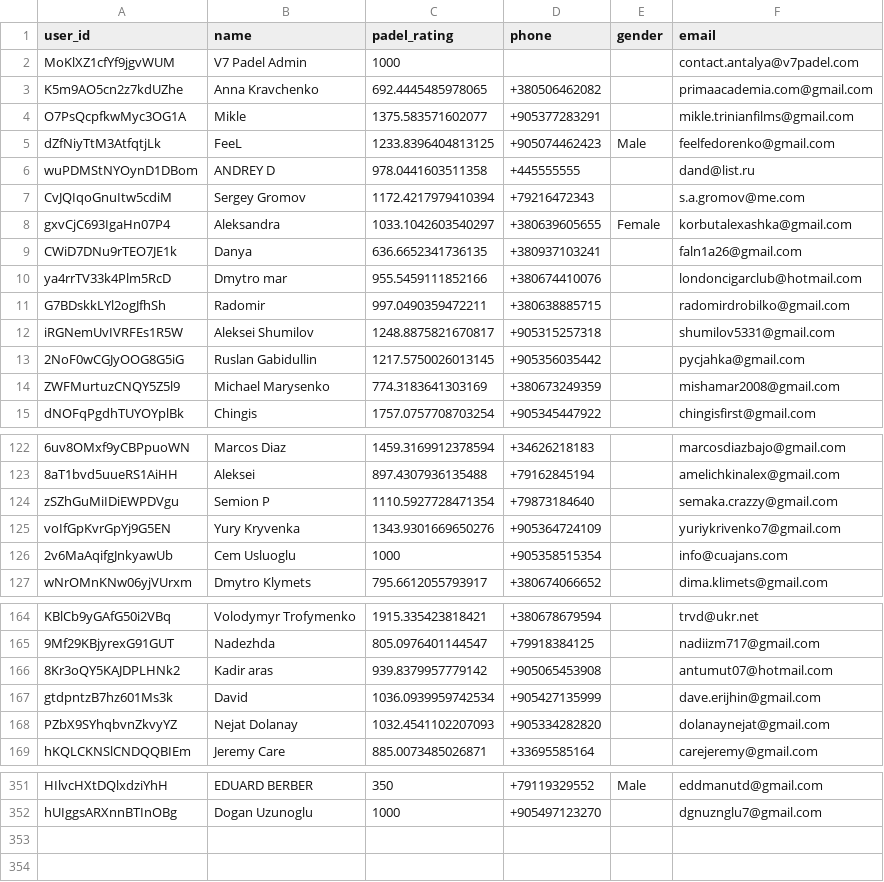
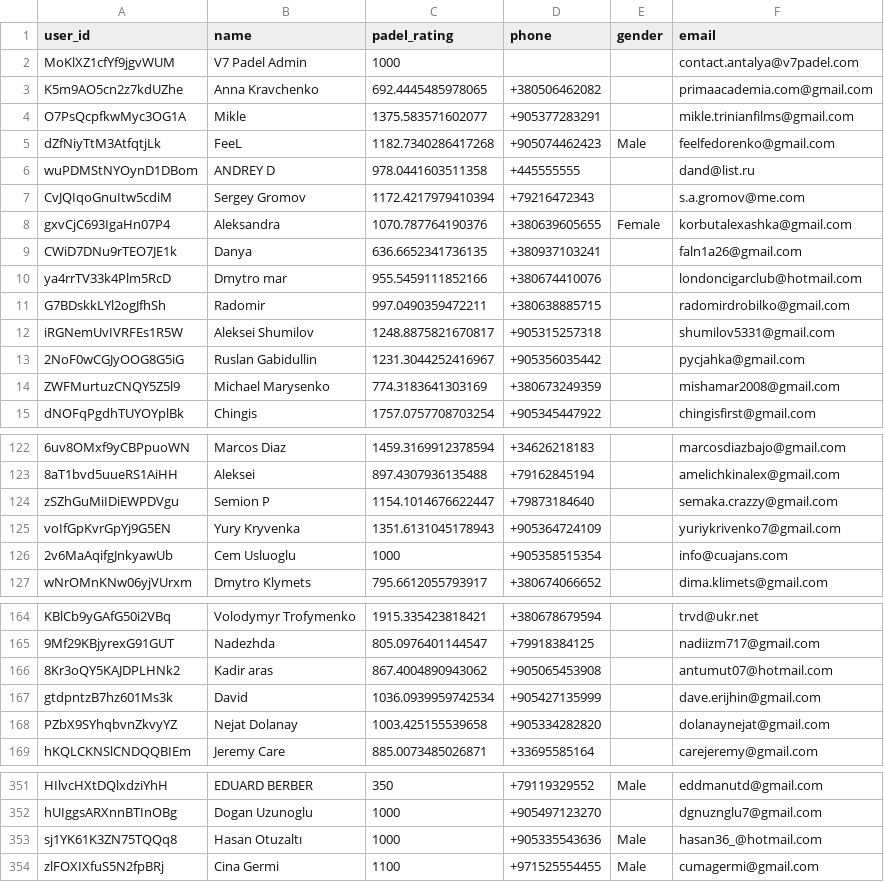
Before and after one commit to omalkut-prog/v7padel, a CSV file: data/racketid_members.csv, drawn as a sheet; only a part is shown, gaps mark what is left out; the diff covers the shown part only; the diff names each change by its address in the sheet, - before the commit and + after, or states it on an @@ line.

```diff
--- a/data/racketid_members.csv
+++ b/data/racketid_members.csv
-C5 (padel_rating): 1233.8396404813125
+C5 (padel_rating): 1182.7340286417268
-C8 (padel_rating): 1033.1042603540297
+C8 (padel_rating): 1070.787764190376
-C13 (padel_rating): 1217.5750026013145
+C13 (padel_rating): 1231.3044252416967
-C124 (padel_rating): 1110.5927728471354
+C124 (padel_rating): 1154.1014676622447
-C125 (padel_rating): 1343.9301669650276
+C125 (padel_rating): 1351.6131045178943
-C166 (padel_rating): 939.8379957779142
+C166 (padel_rating): 867.4004890943062
-C168 (padel_rating): 1032.4541102207093
+C168 (padel_rating): 1003.425155539658
+row 353: sj1YK61K3ZN75TQQq8 | Hasan Otuzaltı | 1000 | +905335543636 | Male | hasan36_@hotmail.com
+row 354: zlFOXIXfuS5N2fpBRj | Cina Germi | 1100 | +971525554455 | Male | cumagermi@gmail.com
```
Also changed, not shown: 13 edited cells elsewhere in this file, data/customer_linkage.csv, data/racketid_participants.csv, 10 other files.
